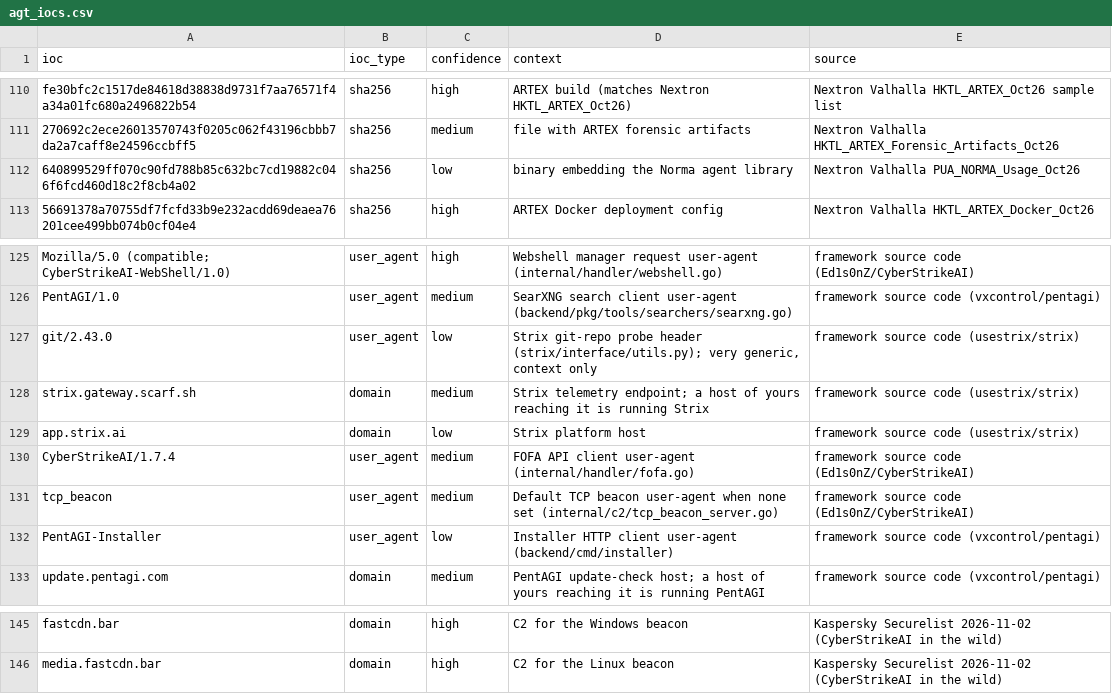
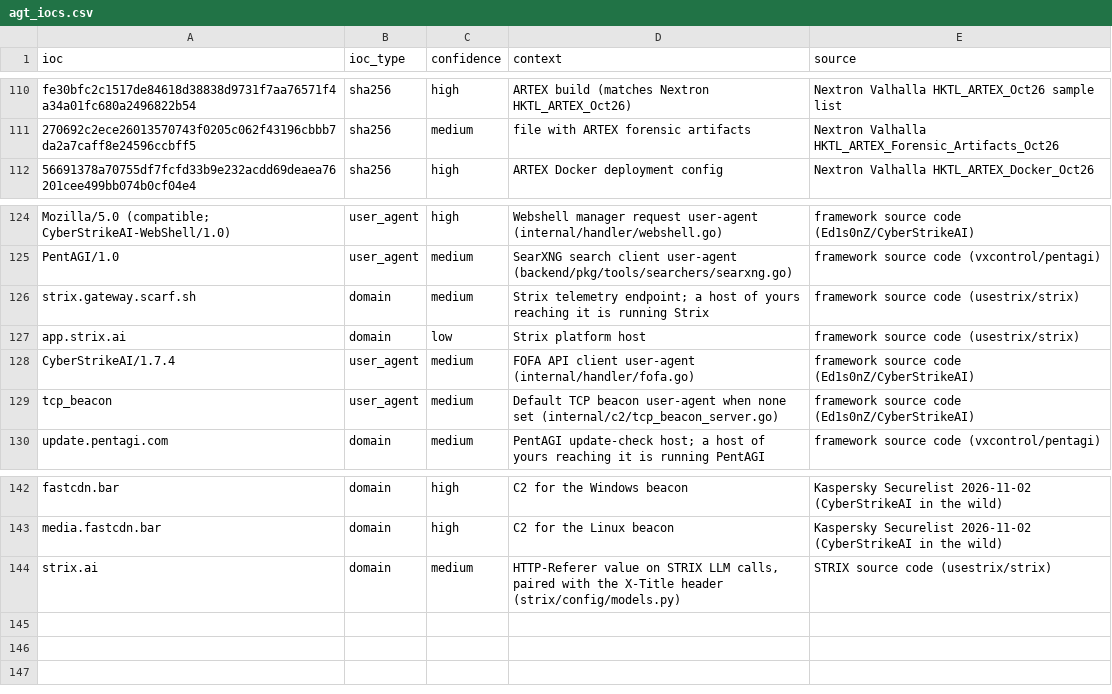
Before and after one commit to kj299/siem_fun, a CSV file: examples/agentic-ai-attacks/lookups/agt_iocs.csv, drawn as a sheet; only a part is shown, gaps mark what is left out.

```diff
--- a/examples/agentic-ai-attacks/lookups/agt_iocs.csv
+++ b/examples/agentic-ai-attacks/lookups/agt_iocs.csv
@@ -111,3 +111,2 @@ fe30bfc2c1517de84618d38838d9731f7aa76571f4a34a01fc680a2496822b54,sha256,high,ART
 270692c2ece26013570743f0205c062f43196cbbb7da2a7caff8e24596ccbff5,sha256,medium,file with ARTEX forensic artifacts,Nextron Valhalla HKTL_ARTEX_Forensic_Artifacts_Oct26
-640899529ff070c90fd788b85c632bc7cd19882c046f6fcd460d18c2f8cb4a02,sha256,low,binary embedding the Norma agent library,Nextron Valhalla PUA_NORMA_Usage_Oct26
 56691378a70755df7fcfd33b9e232acdd69deaea76201cee499bb074b0cf04e4,sha256,high,ARTEX Docker deployment config,Nextron Valhalla HKTL_ARTEX_Docker_Oct26
@@ -126,3 +125,2 @@ Mozilla/5.0 (compatible; CyberStrikeAI-WebShell/1.0),user_agent,high,Webshell ma
 PentAGI/1.0,user_agent,medium,SearXNG search client user-agent (backend/pkg/tools/searchers/searxng.go),framework source code (vxcontrol/pentagi)
-git/2.43.0,user_agent,low,"Strix git-repo probe header (strix/interface/utils.py); very generic, context only",framework source code (usestrix/strix)
 strix.gateway.scarf.sh,domain,medium,Strix telemetry endpoint; a host of yours reaching it is running Strix,framework source code (usestrix/strix)
@@ -131,3 +129,2 @@ CyberStrikeAI/1.7.4,user_agent,medium,FOFA API client user-agent (internal/handl
 tcp_beacon,user_agent,medium,Default TCP beacon user-agent when none set (internal/c2/tcp_beacon_server.go),framework source code (Ed1s0nZ/CyberStrikeAI)
-PentAGI-Installer,user_agent,low,Installer HTTP client user-agent (backend/cmd/installer),framework source code (vxcontrol/pentagi)
 update.pentagi.com,domain,medium,PentAGI update-check host; a host of yours reaching it is running PentAGI,framework source code (vxcontrol/pentagi)
@@ -146 +143,2 @@ fastcdn.bar,domain,high,C2 for the Windows beacon,Kaspersky Securelist 2026-11-0
 media.fastcdn.bar,domain,high,C2 for the Linux beacon,Kaspersky Securelist 2026-11-02 (CyberStrikeAI in the wild)
+strix.ai,domain,medium,"HTTP-Referer value on STRIX LLM calls, paired with the X-Title header (strix/config/models.py)",STRIX source code (usestrix/strix)
```
Also changed, not shown: examples/agentic-ai-attacks/iocs.csv, examples/agentic-ai-attacks/lookups/sentinel_watchlist.csv, 3 other files.
